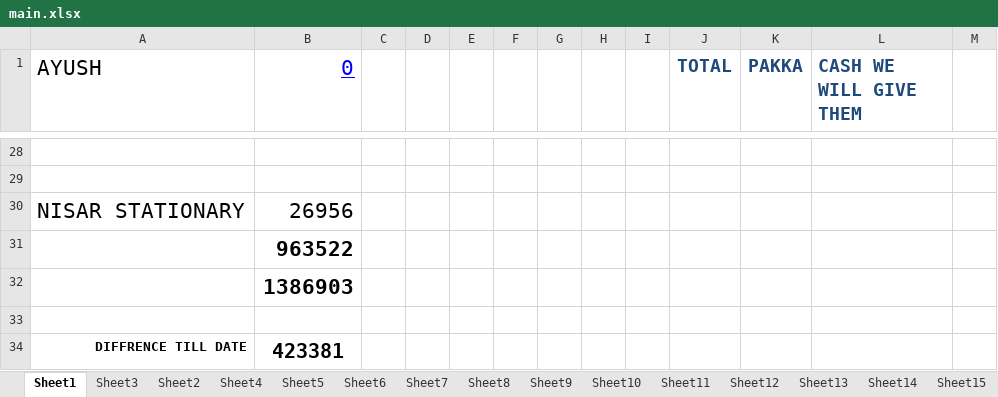
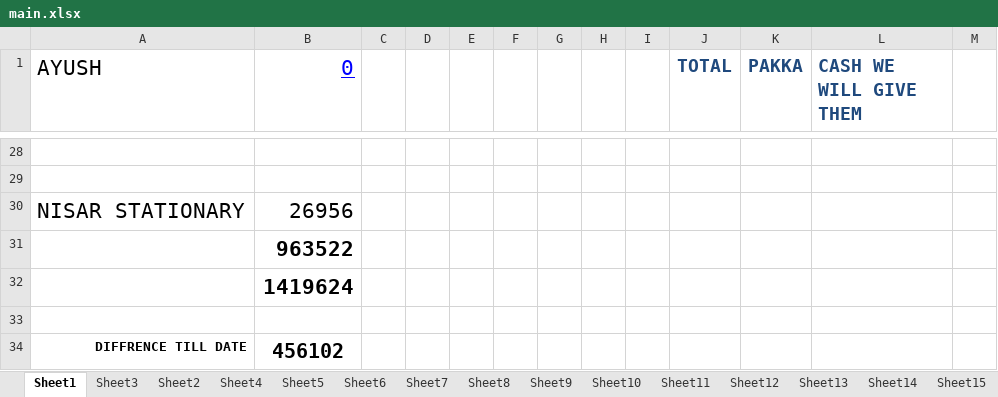
Before and after one commit to hunksammy/2084377289testbysam, an Excel workbook: IMPORTANT/main.xlsx, sheet Sheet1, drawn as a sheet; only a part is shown, gaps mark what is left out; values as stored, in another font and other column widths than the file's, no borders; conditional formats not drawn; the diff names each change by its address in the sheet, - before the commit and + after, or states it on an @@ line.

```diff
--- a/IMPORTANT/main.xlsx (sheet Sheet1)
+++ b/IMPORTANT/main.xlsx (sheet Sheet1)
-B32 (0): 1386903
+B32 (0): 1419624
-B34 (0): 423381
+B34 (0): 456102
```
Also changed, not shown: sheet Sheet15, 39 other files.
